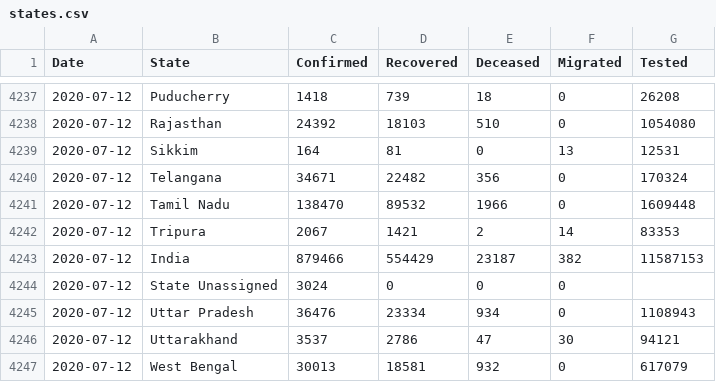
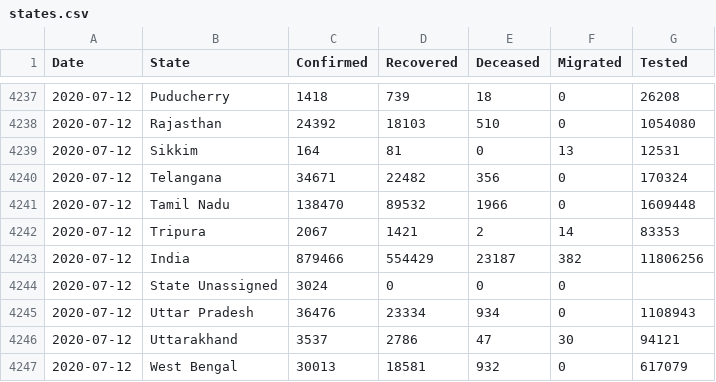
Before and after one commit to maaz619/api, a CSV file: csv/latest/states.csv, drawn as a sheet; only a part is shown, gaps mark what is left out.

```diff
--- a/csv/latest/states.csv
+++ b/csv/latest/states.csv
@@ -4242,3 +4242,3 @@ Date,State,Confirmed,Recovered,Deceased,Migrated,Tested
 2020-07-12,Tripura,2067,1421,2,14,83353
-2020-07-12,India,879466,554429,23187,382,11587153
+2020-07-12,India,879466,554429,23187,382,11806256
 2020-07-12,State Unassigned,3024,0,0,0,
```
Also changed, not shown: csv/latest/district_wise.csv, csv/latest/tested_numbers_icmr_data.csv, 37 other files.
